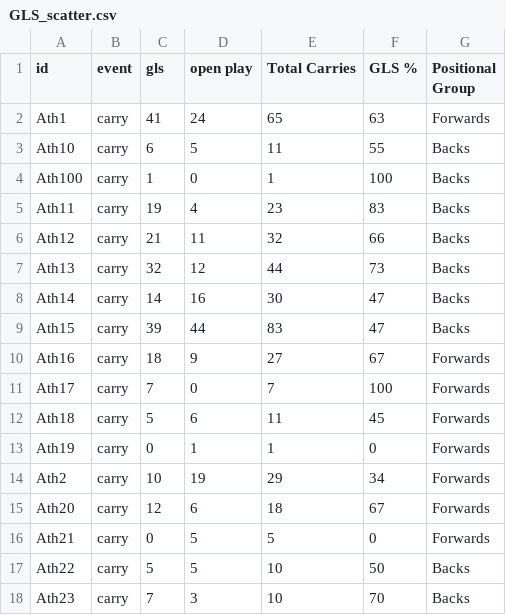
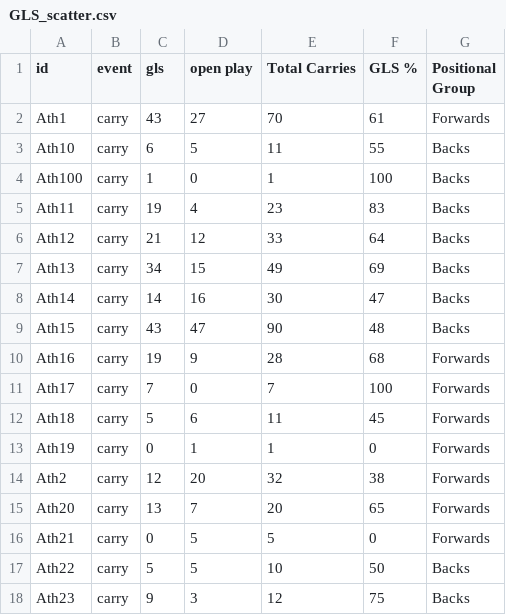
Before and after one commit to ConnorFewster/EI, a CSV file: GLS_scatter.csv, drawn as a sheet; only a part is shown; the diff covers the shown part only.

```diff
--- a/GLS_scatter.csv
+++ b/GLS_scatter.csv
@@ -1,3 +1,3 @@
 id,event,gls,open play,Total Carries,GLS %,Positional Group
-Ath1,carry,41,24,65,63,Forwards
+Ath1,carry,43,27,70,61,Forwards
 Ath10,carry,6,5,11,55,Backs
@@ -5,7 +5,7 @@ Ath100,carry,1,0,1,100,Backs
 Ath11,carry,19,4,23,83,Backs
-Ath12,carry,21,11,32,66,Backs
-Ath13,carry,32,12,44,73,Backs
+Ath12,carry,21,12,33,64,Backs
+Ath13,carry,34,15,49,69,Backs
 Ath14,carry,14,16,30,47,Backs
-Ath15,carry,39,44,83,47,Backs
-Ath16,carry,18,9,27,67,Forwards
+Ath15,carry,43,47,90,48,Backs
+Ath16,carry,19,9,28,68,Forwards
 Ath17,carry,7,0,7,100,Forwards
@@ -13,6 +13,6 @@ Ath18,carry,5,6,11,45,Forwards
 Ath19,carry,0,1,1,0,Forwards
-Ath2,carry,10,19,29,34,Forwards
-Ath20,carry,12,6,18,67,Forwards
+Ath2,carry,12,20,32,38,Forwards
+Ath20,carry,13,7,20,65,Forwards
 Ath21,carry,0,5,5,0,Forwards
 Ath22,carry,5,5,10,50,Backs
-Ath23,carry,7,3,10,70,Backs
+Ath23,carry,9,3,12,75,Backs
```
Also changed, not shown: 39 edited cells elsewhere in this file, GPS_Data.csv, carry_summary.csv, 4 other files.
